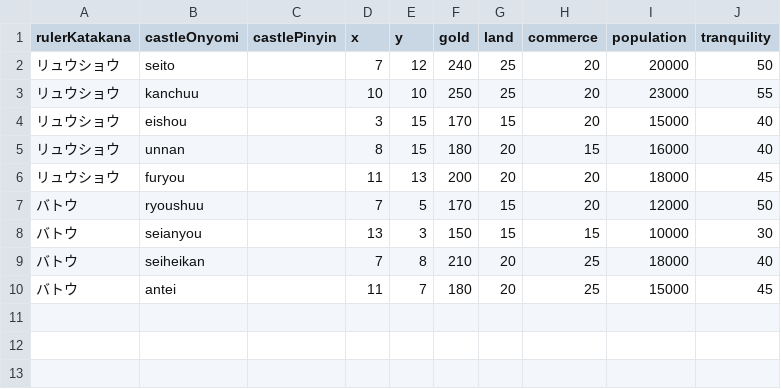
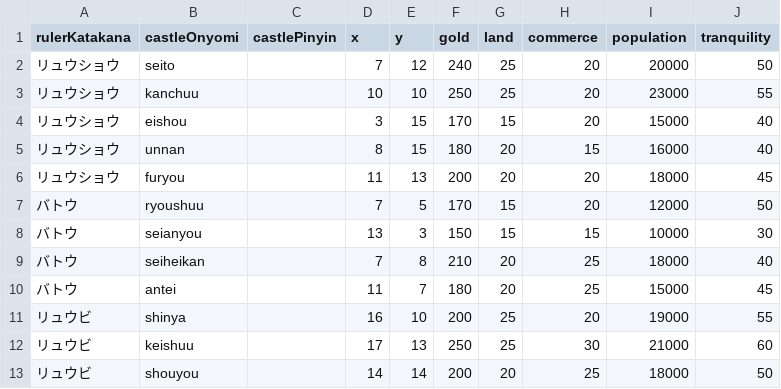
Before and after one commit to a-n-d-r-3-w/sangokushi-chuugen-no-hasha-reference-data, a CSV file: castles.csv, drawn as a sheet; the diff names each change by its address in the sheet, - before the commit and + after, or states it on an @@ line.

Commit message:
Update castles.csv

```diff
--- a/castles.csv
+++ b/castles.csv
+row 11: リュウビ | shinya |  | 16 | 10 | 200 | 25 | 20 | 19000 | 55
+row 12: リュウビ | keishuu |  | 17 | 13 | 250 | 25 | 30 | 21000 | 60
+row 13: リュウビ | shouyou |  | 14 | 14 | 200 | 20 | 25 | 18000 | 50
```
